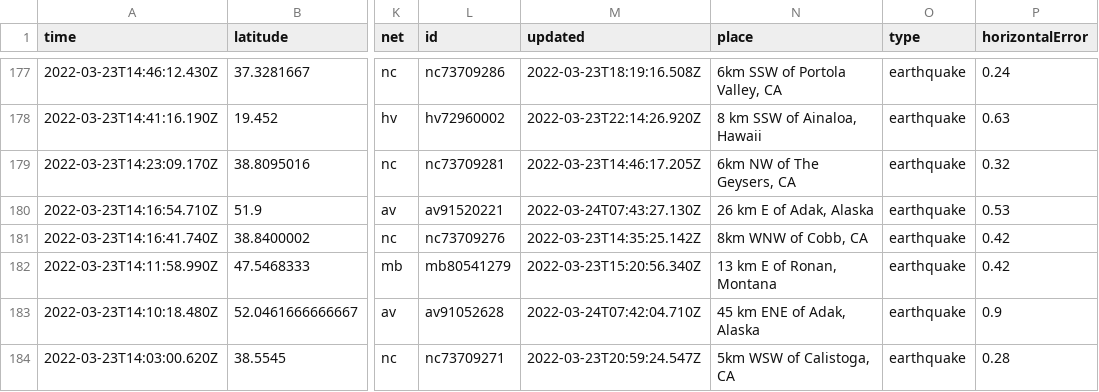
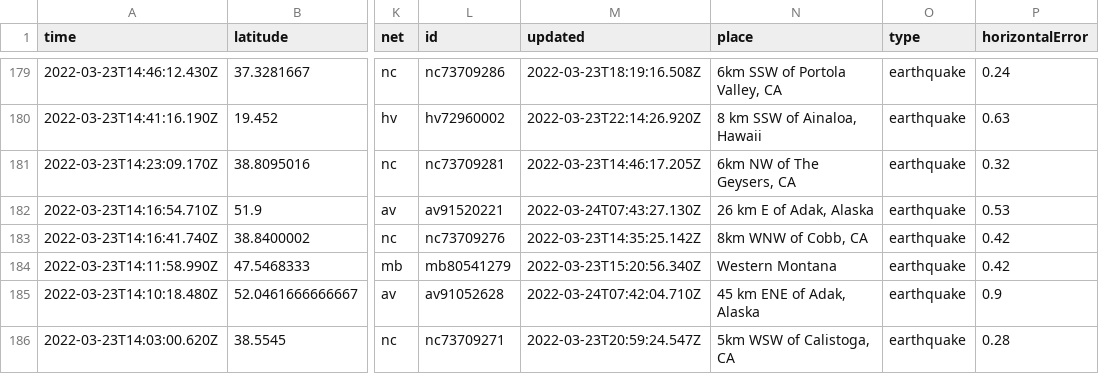
Before and after one commit to awallender/nicar22-github-actions, a CSV file: usgs_current.csv, drawn as a sheet; only a part is shown, gaps mark what is left out; addresses are those after the commit; the diff covers the shown part only; the diff names each change by its address in the sheet, - before the commit and + after, or states it on an @@ line.

```diff
--- a/usgs_current.csv
+++ b/usgs_current.csv
-N184 (place): 13 km E of Ronan, Montana
+N184 (place): Western Montana
```
Also changed, not shown: 2 added rows, 2 removed rows and 7 edited cells elsewhere in this file, 1 other file.
